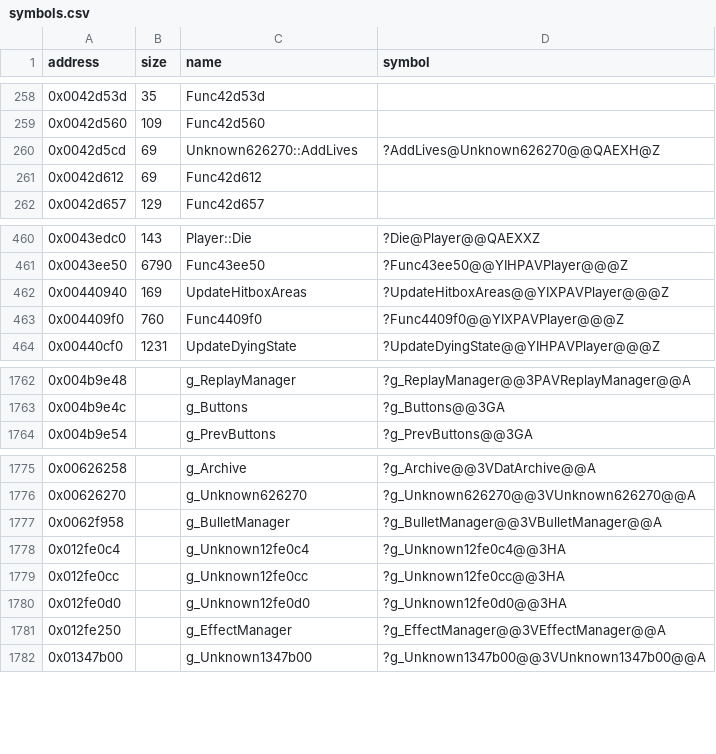
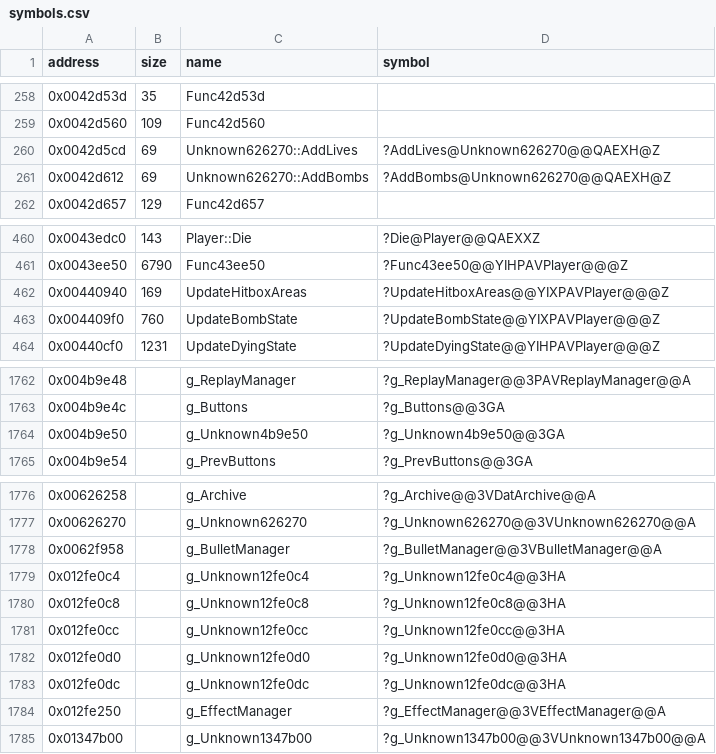
Before and after one commit to Cirno-Labs/th07, a CSV file: config/symbols.csv, drawn as a sheet; only a part is shown, gaps mark what is left out.

Commit message:
Decompile UpdateBombState (0x4409f0)
The bomb part of th06's Player::OnUpdate, now its own step. The bomb
button is read from g_Unknown4b9e50 and only needs to be held. New in
th07: during playerState 4 it ends the state (StopBombState(1)) and
collects all items instead; it calls StartBombState while unk_240d is 2;
a running bomb drains Unknown626270::unk_961c by PlayerBomb::unk_c each
frame (inline SubUnk961c, whose argument takes a temporary); bombs have
focused variants; a bomb adds 6 deathbombFrames up to the shot type's.

Names Unknown626270::AddBombs (0x42d612), the stats' bombs, PlayerBomb's
duration, unk_c, update and updateFocused, Player::unk_23dc and the
globals g_Unknown4b9e50, g_Unknown12fe0c8 and g_Unknown12fe0dc.

```diff
--- a/config/symbols.csv
+++ b/config/symbols.csv
@@ -260,3 +260,3 @@ address,size,name,symbol
 0x0042d5cd,69,Unknown626270::AddLives,?AddLives@Unknown626270@@QAEXH@Z
-0x0042d612,69,Func42d612,
+0x0042d612,69,Unknown626270::AddBombs,?AddBombs@Unknown626270@@QAEXH@Z
 0x0042d657,129,Func42d657,
@@ -462,3 +462,3 @@ address,size,name,symbol
 0x00440940,169,UpdateHitboxAreas,?UpdateHitboxAreas@@YIXPAVPlayer@@@Z
-0x004409f0,760,Func4409f0,?Func4409f0@@YIXPAVPlayer@@@Z
+0x004409f0,760,UpdateBombState,?UpdateBombState@@YIXPAVPlayer@@@Z
 0x00440cf0,1231,UpdateDyingState,?UpdateDyingState@@YIHPAVPlayer@@@Z
@@ -1763,2 +1763,3 @@ address,size,name,symbol
 0x004b9e4c,,g_Buttons,?g_Buttons@@3GA
+0x004b9e50,,g_Unknown4b9e50,?g_Unknown4b9e50@@3GA
 0x004b9e54,,g_PrevButtons,?g_PrevButtons@@3GA
@@ -1778,4 +1779,6 @@ address,size,name,symbol
 0x012fe0c4,,g_Unknown12fe0c4,?g_Unknown12fe0c4@@3HA
+0x012fe0c8,,g_Unknown12fe0c8,?g_Unknown12fe0c8@@3HA
 0x012fe0cc,,g_Unknown12fe0cc,?g_Unknown12fe0cc@@3HA
 0x012fe0d0,,g_Unknown12fe0d0,?g_Unknown12fe0d0@@3HA
+0x012fe0dc,,g_Unknown12fe0dc,?g_Unknown12fe0dc@@3HA
 0x012fe250,,g_EffectManager,?g_EffectManager@@3VEffectManager@@A
```
Also changed, not shown: 4 other files.
